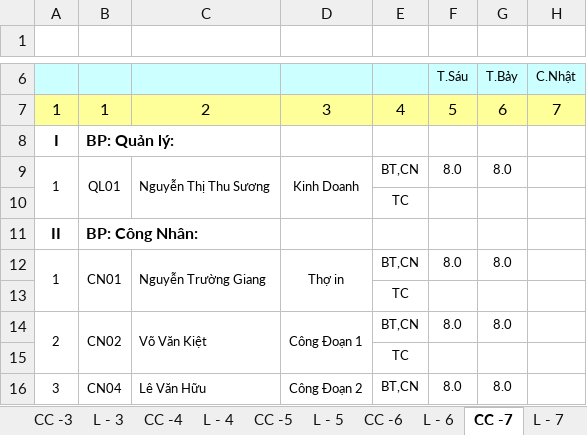
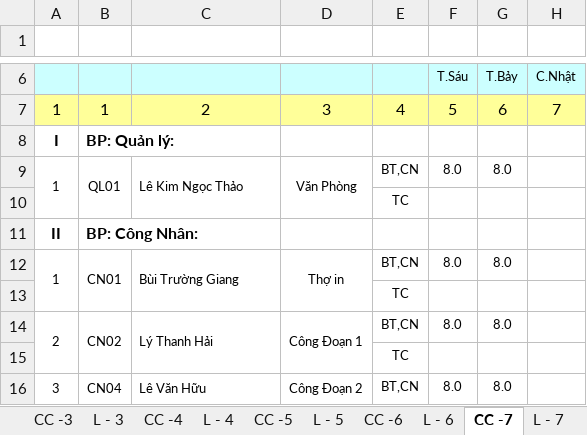
Before and after one commit to vuphuong11/KDP---KNA, an Excel workbook: 0310686815/2016/LUONG - 16.xlsx, sheet CC -7, drawn as a sheet; only a part is shown, gaps mark what is left out; values as stored, in another font and other column widths than the file's, no borders; conditional formats not drawn; the diff names each change by its address in the sheet, - before the commit and + after, or states it on an @@ line.

```diff
--- a/0310686815/2016/LUONG - 16.xlsx (sheet CC -7)
+++ b/0310686815/2016/LUONG - 16.xlsx (sheet CC -7)
-C9: Nguyễn Thị Thu Sương
+C9: Lê Kim Ngọc Thảo
-D9: Kinh Doanh
+D9: Văn Phòng
-C12: Nguyễn Trường Giang
+C12: Bùi Trường Giang
-C14: Võ Văn Kiệt
+C14: Lý Thanh Hải
```
Also changed, not shown: sheet TH, sheet L - 2, sheet L - 3, sheet L - 1, sheet L - 4, sheet L - 5, 18 more sheets, formulas that keep their value, hidden cells, 1101819710/2016/SSKT - 16.xlsx, 3702076037/2012/NKSC - 12.xlsx, 10 other files.
